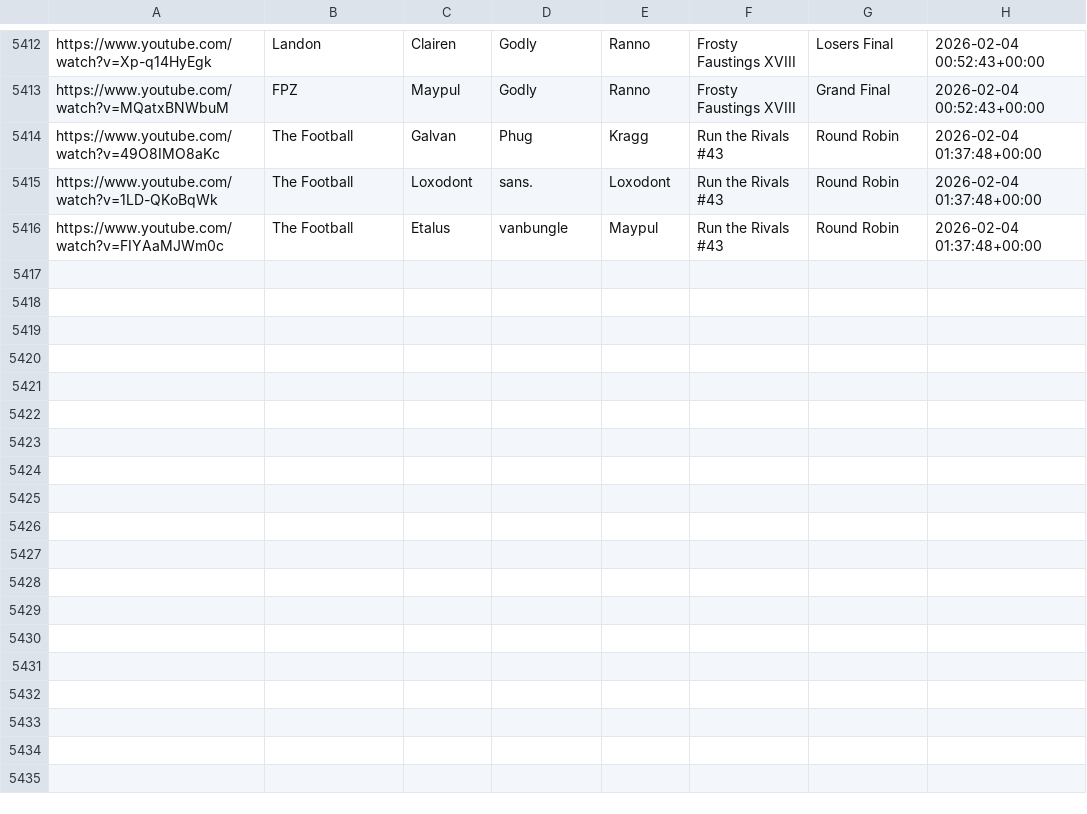
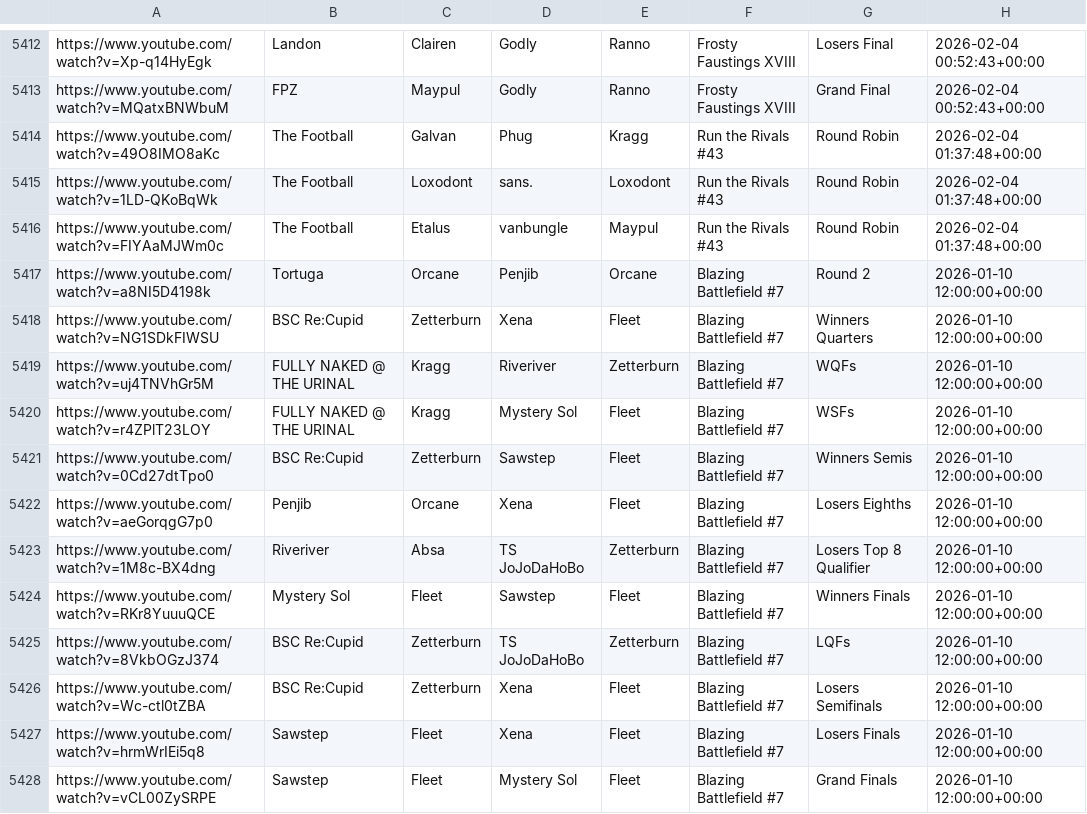
Before and after one commit to akbiggs/vods2, a CSV file: data/vods.csv, drawn as a sheet; only a part is shown, gaps mark what is left out; the diff names each change by its address in the sheet, - before the commit and + after, or states it on an @@ line.

Commit message:
blazing battlefield 7

```diff
--- a/data/vods.csv
+++ b/data/vods.csv
+row 5417: https://www.youtube.com/watch?v=a8NI5D4198k | Tortuga | Orcane | Penjib | Orcane | Blazing Battlefield #7 | Round 2 | 2026-01-10 12:00:00+00:00
+row 5418: https://www.youtube.com/watch?v=NG1SDkFIWSU | BSC Re:Cupid | Zetterburn | Xena | Fleet | Blazing Battlefield #7 | Winners Quarters | 2026-01-10 12:00:00+00:00
+row 5419: https://www.youtube.com/watch?v=uj4TNVhGr5M | FULLY NAKED @ THE URINAL | Kragg | Riveriver | Zetterburn | Blazing Battlefield #7 | WQFs | 2026-01-10 12:00:00+00:00
+row 5420: https://www.youtube.com/watch?v=r4ZPlT23LOY | FULLY NAKED @ THE URINAL | Kragg | Mystery Sol | Fleet | Blazing Battlefield #7 | WSFs | 2026-01-10 12:00:00+00:00
+row 5421: https://www.youtube.com/watch?v=0Cd27dtTpo0 | BSC Re:Cupid | Zetterburn | Sawstep | Fleet | Blazing Battlefield #7 | Winners Semis | 2026-01-10 12:00:00+00:00
+row 5422: https://www.youtube.com/watch?v=aeGorqgG7p0 | Penjib | Orcane | Xena | Fleet | Blazing Battlefield #7 | Losers Eighths | 2026-01-10 12:00:00+00:00
+row 5423: https://www.youtube.com/watch?v=1M8c-BX4dng | Riveriver | Absa | TS JoJoDaHoBo | Zetterburn | Blazing Battlefield #7 | Losers Top 8 Qualifier | 2026-01-10 12:00:00+00:00
+row 5424: https://www.youtube.com/watch?v=RKr8YuuuQCE | Mystery Sol | Fleet | Sawstep | Fleet | Blazing Battlefield #7 | Winners Finals | 2026-01-10 12:00:00+00:00
+row 5425: https://www.youtube.com/watch?v=8VkbOGzJ374 | BSC Re:Cupid | Zetterburn | TS JoJoDaHoBo | Zetterburn | Blazing Battlefield #7 | LQFs | 2026-01-10 12:00:00+00:00
+row 5426: https://www.youtube.com/watch?v=Wc-ctl0tZBA | BSC Re:Cupid | Zetterburn | Xena | Fleet | Blazing Battlefield #7 | Losers Semifinals | 2026-01-10 12:00:00+00:00
+row 5427: https://www.youtube.com/watch?v=hrmWrIEi5q8 | Sawstep | Fleet | Xena | Fleet | Blazing Battlefield #7 | Losers Finals | 2026-01-10 12:00:00+00:00
+row 5428: https://www.youtube.com/watch?v=vCL00ZySRPE | Sawstep | Fleet | Mystery Sol | Fleet | Blazing Battlefield #7 | Grand Finals | 2026-01-10 12:00:00+00:00
```
